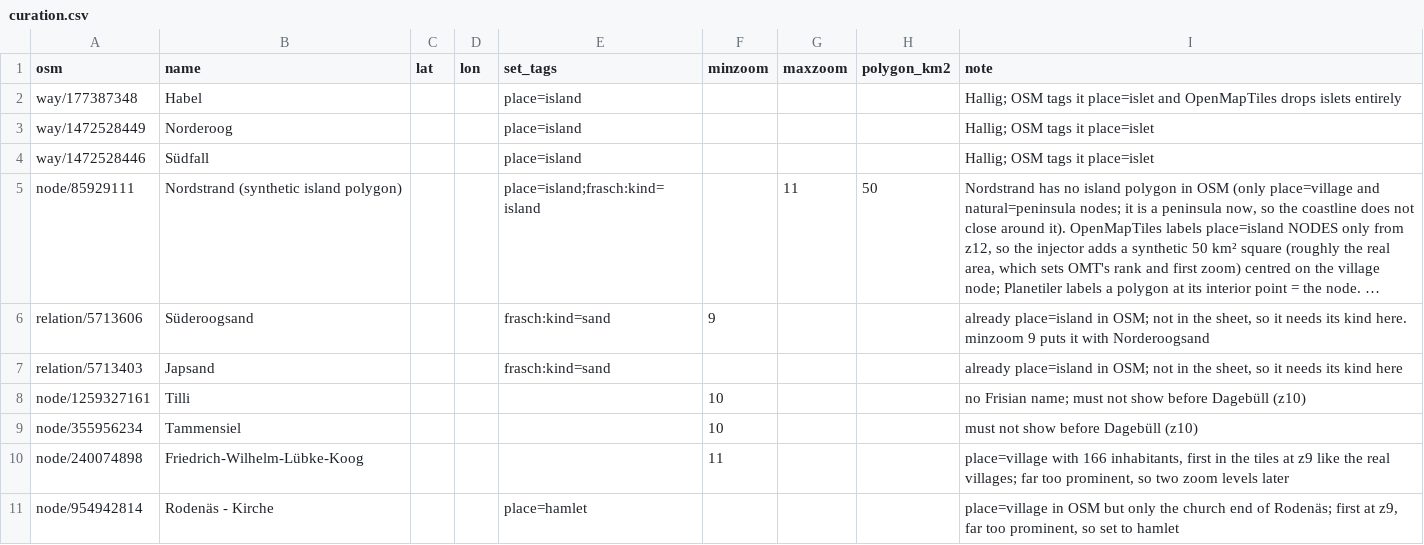
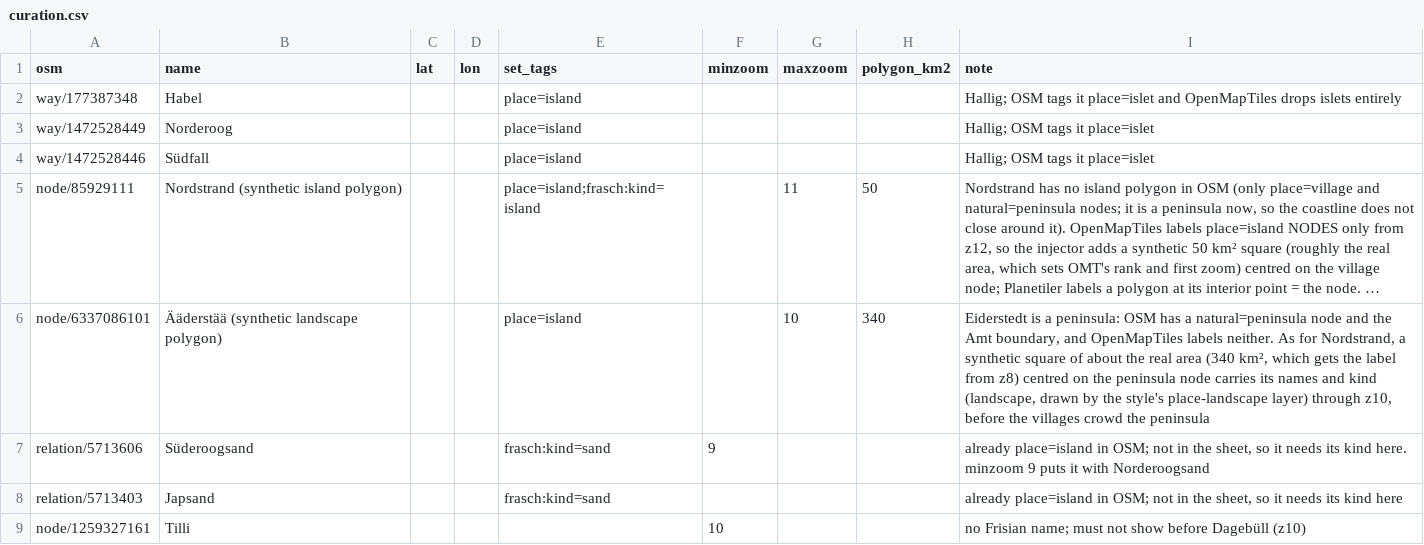
Before and after one commit to Commander-Cody/frasch-koord, a CSV file: names/curation.csv, drawn as a sheet; only a part is shown; the shorter side is filled out with more unchanged rows; long unchanged cells end in …; the diff names each change by its address in the sheet, - before the commit and + after, or states it on an @@ line.

```diff
--- a/names/curation.csv
+++ b/names/curation.csv
+row 6: node/6337086101 | Ääderstää (synthetic landscape polygon) |  |  | place=island |  | 10 | 340 | Eiderstedt is a peninsula: OSM has a natural=peninsula node and the Amt boundary, and OpenMapTiles labels neither. As for Nordstrand, a synthetic square of about the real area (340 km², which gets the label from z8) centred on the peninsula node carries its names and kind (landscape, drawn by the style's place-landscape layer) through z10, before the villages crowd the peninsula
```
Also changed, not shown: names/places.csv, 4 other files.
